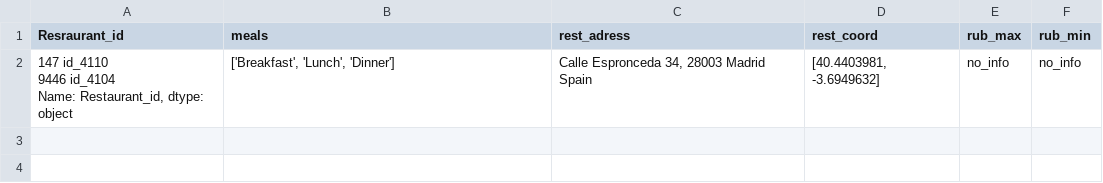
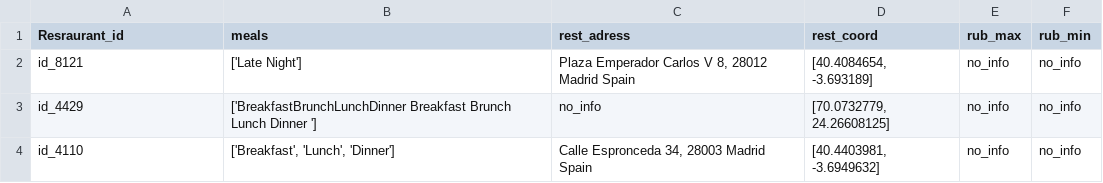
Before and after one commit to AlexanderPilshchikov/Git, a CSV file: module_3/rest.csv, drawn as a sheet.

```diff
--- a/module_3/rest.csv
+++ b/module_3/rest.csv
@@ -1,4 +1,4 @@
 Resraurant_id,meals,rest_adress,rest_coord,rub_max,rub_min
-"147     id_4110
-9446    id_4104
-Name: Restaurant_id, dtype: object","['Breakfast', 'Lunch', 'Dinner']","Calle Espronceda 34, 28003 Madrid Spain","[40.4403981, -3.6949632]",no_info,no_info
+id_8121,['Late Night'],"Plaza Emperador Carlos V 8, 28012 Madrid Spain","[40.4084654, -3.693189]",no_info,no_info
+id_4429,['BreakfastBrunchLunchDinner Breakfast  Brunch  Lunch  Dinner '],no_info,"[70.0732779, 24.26608125]",no_info,no_info
+id_4110,"['Breakfast', 'Lunch', 'Dinner']","Calle Espronceda 34, 28003 Madrid Spain","[40.4403981, -3.6949632]",no_info,no_info
```
Also changed, not shown: 1 other file.
